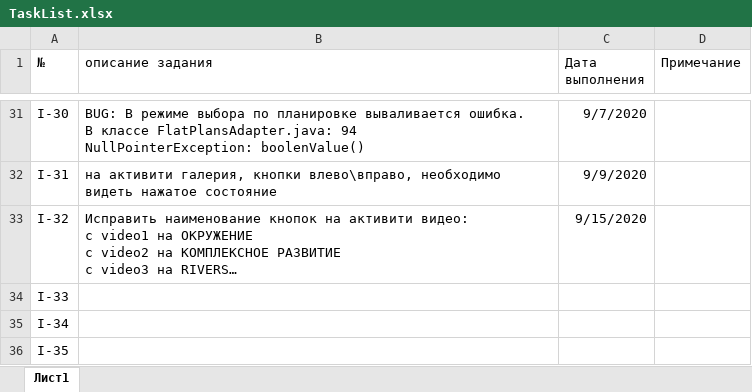
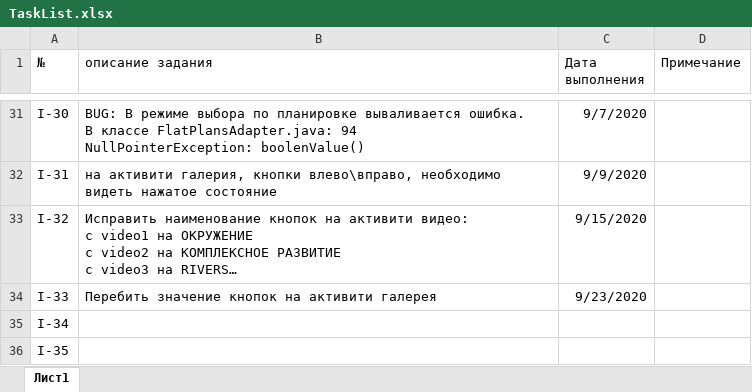
Before and after one commit to ralnik/ingrad, an Excel workbook: TaskList.xlsx, sheet Лист1, drawn as a sheet; only a part is shown, gaps mark what is left out; long unchanged cells end in …; values as stored, in another font and other column widths than the file's, no borders; the diff names each change by its address in the sheet, - before the commit and + after, or states it on an @@ line.

Commit message:
I-33 Перебить значение кнопок на активити галерея

```diff
--- a/TaskList.xlsx (sheet Лист1)
+++ b/TaskList.xlsx (sheet Лист1)
-B34 (описание задания): (empty)
+B34 (описание задания): Перебить значение кнопок на активити галерея
-C34 (Дата выполнения): (empty)
+C34 (Дата выполнения): 9/23/2020
```
Also changed, not shown: 1 other file.
